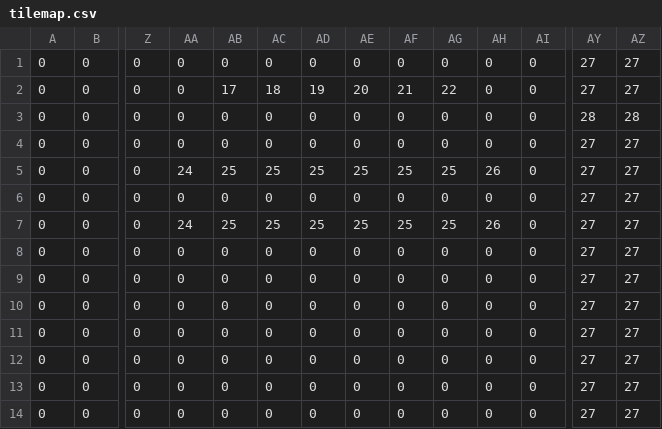
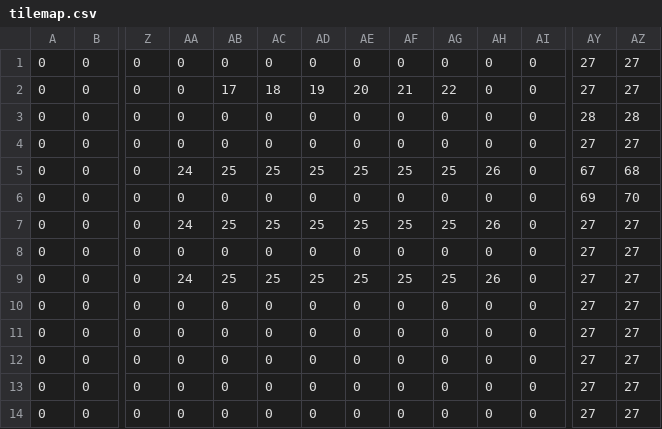
Before and after one commit to Techcrafter/RUMBLO, a CSV file: src/tilemap/tilemap.csv, drawn as a sheet; only a part is shown, gaps mark what is left out; the diff names each change by its address in the sheet, - before the commit and + after, or states it on an @@ line.

```diff
--- a/src/tilemap/tilemap.csv
+++ b/src/tilemap/tilemap.csv
-AY5: 27
+AY5: 67
-AZ5: 27
+AZ5: 68
-AY6: 27
+AY6: 69
-AZ6: 27
+AZ6: 70
-AA9: 0
+AA9: 24
-AB9: 0
+AB9: 25
-AC9: 0
+AC9: 25
-AD9: 0
+AD9: 25
-AE9: 0
+AE9: 25
-AF9: 0
+AF9: 25
-AG9: 0
+AG9: 25
-AH9: 0
+AH9: 26
```
Also changed, not shown: 41 other files.
